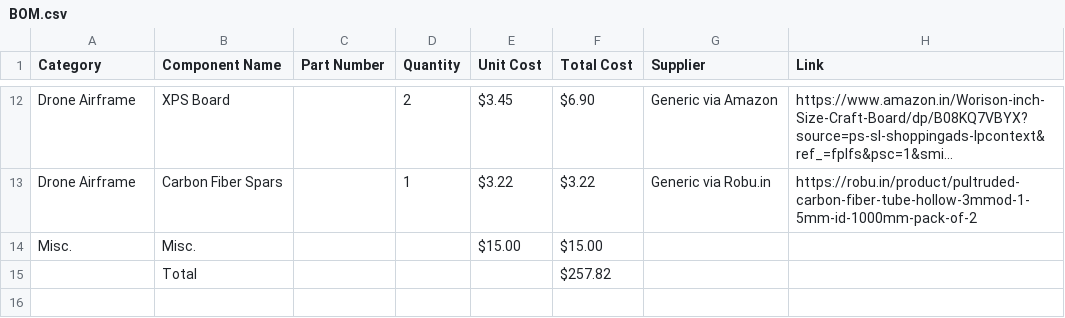
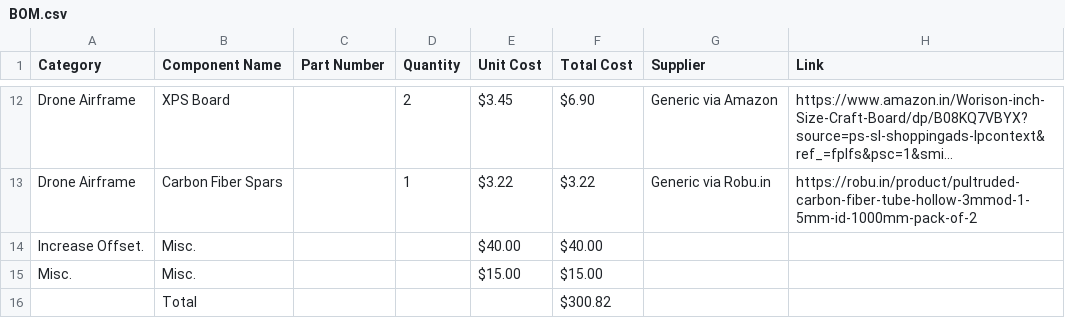
Before and after one commit to Burger2D/FlyQ, a CSV file: BOM.csv, drawn as a sheet; only a part is shown, gaps mark what is left out; long unchanged cells end in …; addresses are those after the commit; the diff names each change by its address in the sheet, - before the commit and + after, or states it on an @@ line.

```diff
--- a/BOM.csv
+++ b/BOM.csv
+row 14: Increase Offset. | Misc. |  |  | $40.00 | $40.00
-F16 (Total Cost): $257.82
+F16 (Total Cost): $300.82
```
Also changed, not shown: 4 other files.
